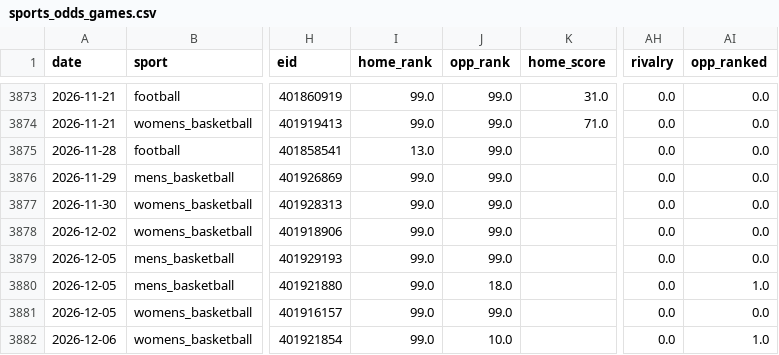
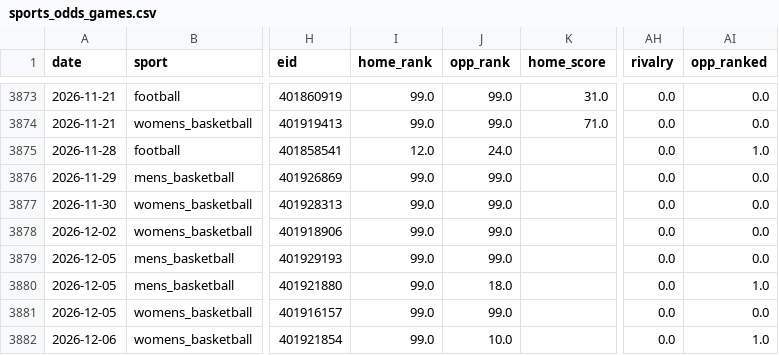
Before and after one commit to Churchy156/eugene-sky, a CSV file: data/sports_odds_games.csv, drawn as a sheet; only a part is shown, gaps mark what is left out; the diff names each change by its address in the sheet, - before the commit and + after, or states it on an @@ line.

```diff
--- a/data/sports_odds_games.csv
+++ b/data/sports_odds_games.csv
-I3875 (home_rank): 13.0
+I3875 (home_rank): 12.0
-J3875 (opp_rank): 99.0
+J3875 (opp_rank): 24.0
-AI3875 (opp_ranked): 0.0
+AI3875 (opp_ranked): 1.0
```
Also changed, not shown: 13 other files.
